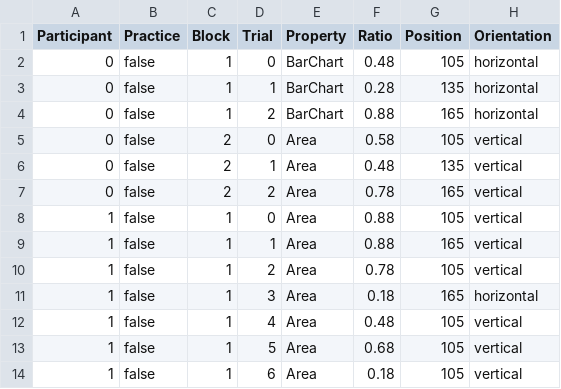
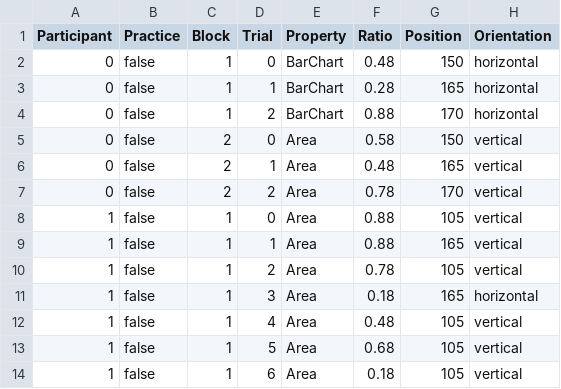
Before and after one commit to lsrodri/masterproject, a CSV file: Assets/ezExp/Examples/Data/wallinput.csv, drawn as a sheet; only a part is shown.

```diff
--- a/Assets/ezExp/Examples/Data/wallinput.csv
+++ b/Assets/ezExp/Examples/Data/wallinput.csv
@@ -1,8 +1,8 @@
 Participant,Practice,Block,Trial,Property,Ratio,Position,Orientation
-0,false,1,0,BarChart,0.48,105,horizontal
-0,false,1,1,BarChart,0.28,135,horizontal
-0,false,1,2,BarChart,0.88,165,horizontal
-0,false,2,0,Area,0.58,105,vertical
-0,false,2,1,Area,0.48,135,vertical
-0,false,2,2,Area,0.78,165,vertical
+0,false,1,0,BarChart,0.48,150,horizontal
+0,false,1,1,BarChart,0.28,165,horizontal
+0,false,1,2,BarChart,0.88,170,horizontal
+0,false,2,0,Area,0.58,150,vertical
+0,false,2,1,Area,0.48,165,vertical
+0,false,2,2,Area,0.78,170,vertical
 1,false,1,0,Area,0.88,105,vertical
```
Also changed, not shown: 10 other files.
